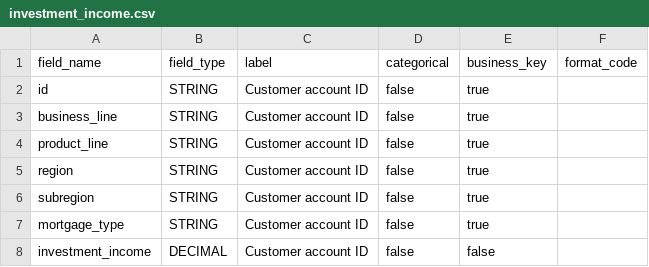
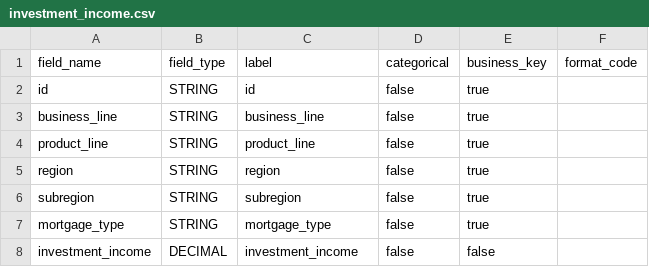
Before and after one commit to MikeG27/acc_models, a CSV file: src/schemas/investment_income.csv, drawn as a sheet.

```diff
--- a/src/schemas/investment_income.csv
+++ b/src/schemas/investment_income.csv
@@ -1,8 +1,8 @@
 field_name, field_type, label, categorical, business_key, format_code
-id, STRING, Customer account ID, false, true
-business_line, STRING, Customer account ID, false, true
-product_line, STRING, Customer account ID, false, true
-region, STRING, Customer account ID, false, true
-subregion, STRING, Customer account ID, false, true
-mortgage_type, STRING, Customer account ID, false, true
-investment_income, DECIMAL, Customer account ID, false, false
+id, STRING, id, false, true
+business_line, STRING, business_line, false, true
+product_line, STRING, product_line, false, true
+region, STRING, region, false, true
+subregion, STRING, subregion, false, true
+mortgage_type, STRING, mortgage_type, false, true
+investment_income, DECIMAL, investment_income, false, false
```
Also changed, not shown: src/schemas/fees_and_commissions_income.csv, src/schemas/non_interest_income.csv, 6 other files.
